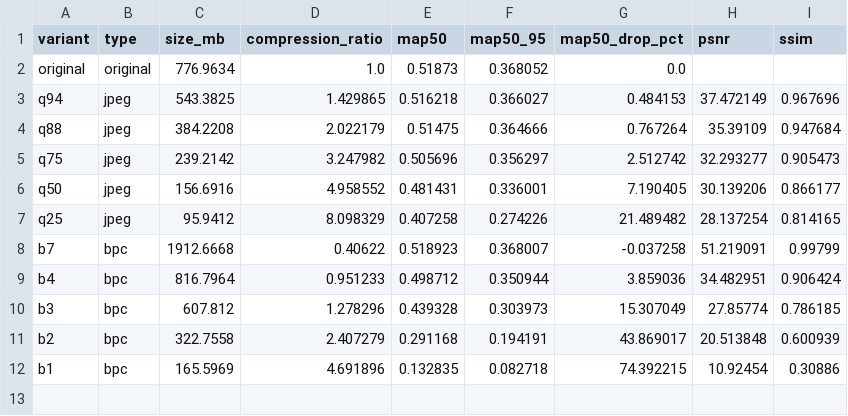
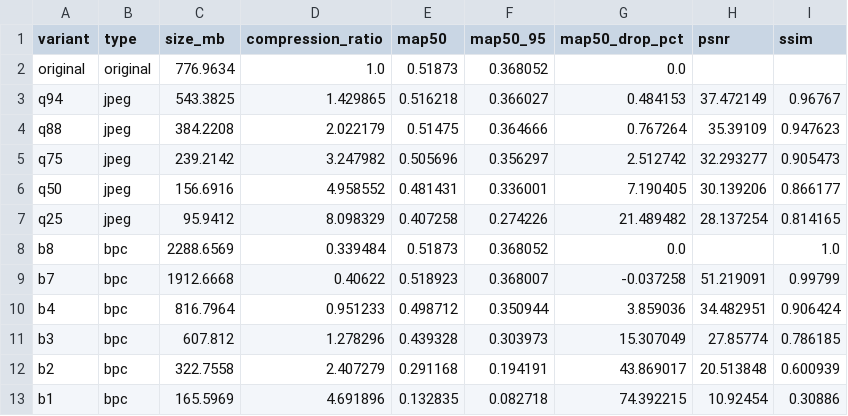
Before and after one commit to claudere0/dtiq, a CSV file: results/article_figures/article_metrics_table.csv, drawn as a sheet.

```diff
--- a/results/article_figures/article_metrics_table.csv
+++ b/results/article_figures/article_metrics_table.csv
@@ -2,4 +2,4 @@ variant,type,size_mb,compression_ratio,map50,map50_95,map50_drop_pct,psnr,ssim
 original,original,776.9634,1.0,0.51873,0.368052,0.0,,
-q94,jpeg,543.3825,1.429865,0.516218,0.366027,0.484153,37.472149,0.967696
-q88,jpeg,384.2208,2.022179,0.51475,0.364666,0.767264,35.39109,0.947684
+q94,jpeg,543.3825,1.429865,0.516218,0.366027,0.484153,37.472149,0.96767
+q88,jpeg,384.2208,2.022179,0.51475,0.364666,0.767264,35.39109,0.947623
 q75,jpeg,239.2142,3.247982,0.505696,0.356297,2.512742,32.293277,0.905473
@@ -7,2 +7,3 @@ q50,jpeg,156.6916,4.958552,0.481431,0.336001,7.190405,30.139206,0.866177
 q25,jpeg,95.9412,8.098329,0.407258,0.274226,21.489482,28.137254,0.814165
+b8,bpc,2288.6569,0.339484,0.51873,0.368052,0.0,,1.0
 b7,bpc,1912.6668,0.40622,0.518923,0.368007,-0.037258,51.219091,0.99799
```
Also changed, not shown: results/val5k/summary/image_quality.csv, results/val5k/summary/metrics.csv, 43 other files.
